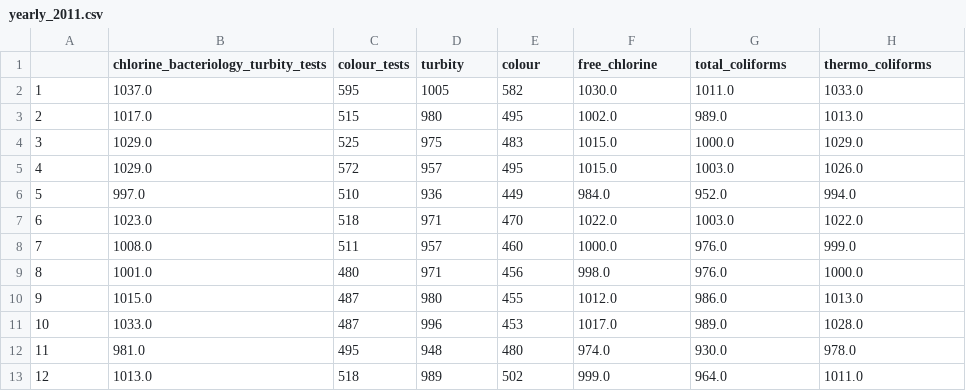
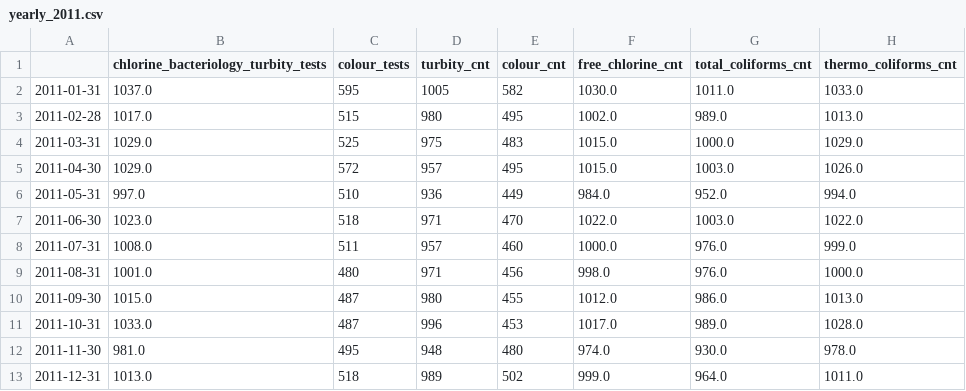
Before and after one commit to guidanoli/inf1032, a CSV file: output/guandu/yearly_2011.csv, drawn as a sheet.

```diff
--- a/output/guandu/yearly_2011.csv
+++ b/output/guandu/yearly_2011.csv
@@ -1,13 +1,13 @@
-,chlorine_bacteriology_turbity_tests,colour_tests,turbity,colour,free_chlorine,total_coliforms,thermo_coliforms
-1,1037.0,595,1005,582,1030.0,1011.0,1033.0
-2,1017.0,515,980,495,1002.0,989.0,1013.0
-3,1029.0,525,975,483,1015.0,1000.0,1029.0
-4,1029.0,572,957,495,1015.0,1003.0,1026.0
-5,997.0,510,936,449,984.0,952.0,994.0
-6,1023.0,518,971,470,1022.0,1003.0,1022.0
-7,1008.0,511,957,460,1000.0,976.0,999.0
-8,1001.0,480,971,456,998.0,976.0,1000.0
-9,1015.0,487,980,455,1012.0,986.0,1013.0
-10,1033.0,487,996,453,1017.0,989.0,1028.0
-11,981.0,495,948,480,974.0,930.0,978.0
-12,1013.0,518,989,502,999.0,964.0,1011.0
+,chlorine_bacteriology_turbity_tests,colour_tests,turbity_cnt,colour_cnt,free_chlorine_cnt,total_coliforms_cnt,thermo_coliforms_cnt
+2011-01-31,1037.0,595,1005,582,1030.0,1011.0,1033.0
+2011-02-28,1017.0,515,980,495,1002.0,989.0,1013.0
+2011-03-31,1029.0,525,975,483,1015.0,1000.0,1029.0
+2011-04-30,1029.0,572,957,495,1015.0,1003.0,1026.0
+2011-05-31,997.0,510,936,449,984.0,952.0,994.0
+2011-06-30,1023.0,518,971,470,1022.0,1003.0,1022.0
+2011-07-31,1008.0,511,957,460,1000.0,976.0,999.0
+2011-08-31,1001.0,480,971,456,998.0,976.0,1000.0
+2011-09-30,1015.0,487,980,455,1012.0,986.0,1013.0
+2011-10-31,1033.0,487,996,453,1017.0,989.0,1028.0
+2011-11-30,981.0,495,948,480,974.0,930.0,978.0
+2011-12-31,1013.0,518,989,502,999.0,964.0,1011.0
```
Also changed, not shown: output/guandu/yearly_2009.csv, output/guandu/yearly_2010.csv, 15 other files.
